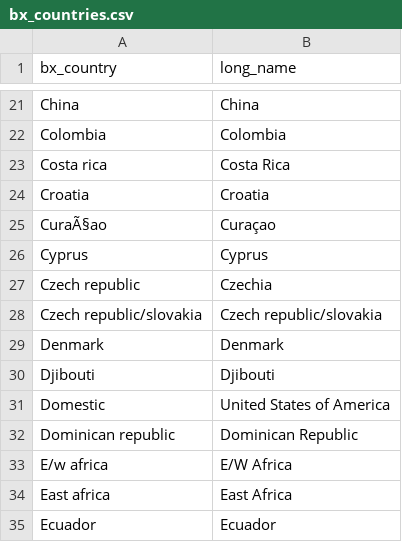
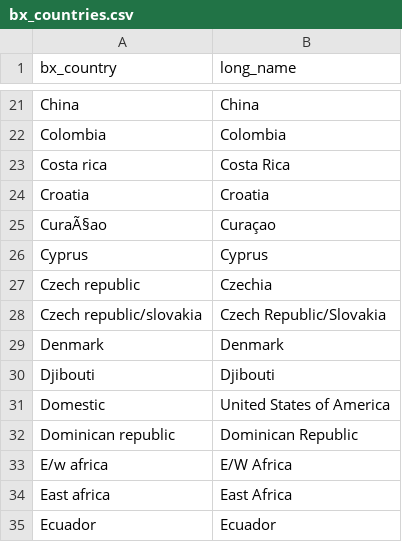
Before and after one commit to tk87-hono/data_analytics_24_4-Capstone_Movie_Group, a CSV file: Data/bx_countries.csv, drawn as a sheet; only a part is shown, gaps mark what is left out.

Commit message:
updated countries in bx_infl_data

```diff
--- a/Data/bx_countries.csv
+++ b/Data/bx_countries.csv
@@ -27,3 +27,3 @@ Cyprus;Cyprus
 Czech republic;Czechia
-Czech republic/slovakia;Czech republic/slovakia
+Czech republic/slovakia;Czech Republic/Slovakia
 Denmark;Denmark
```
Also changed, not shown: 3 other files.
